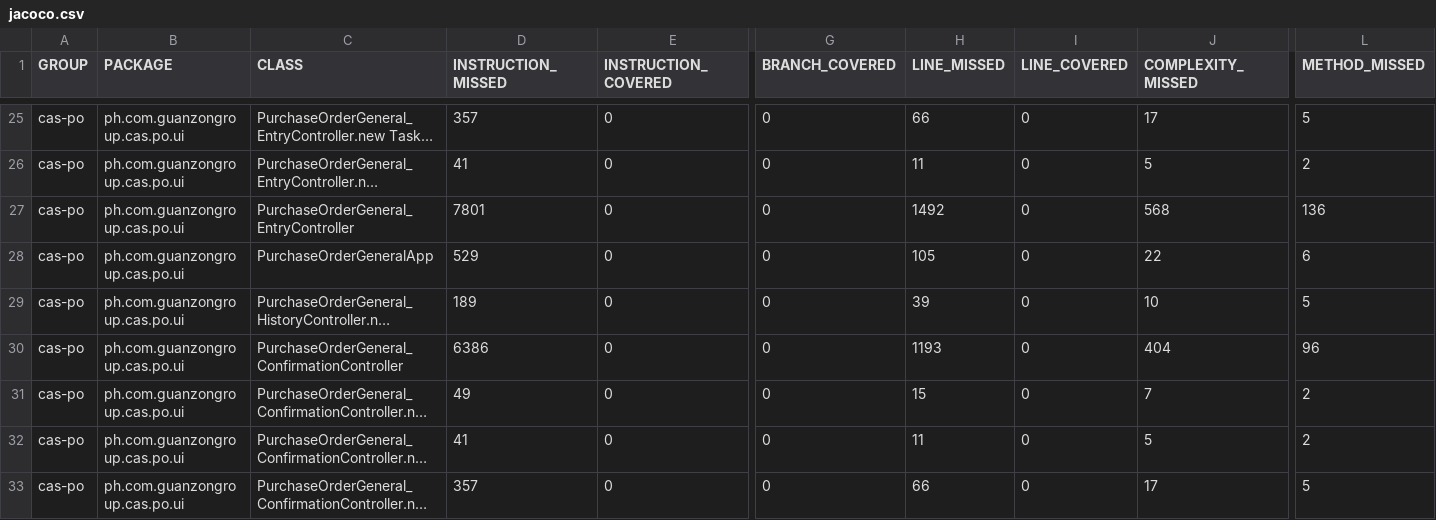
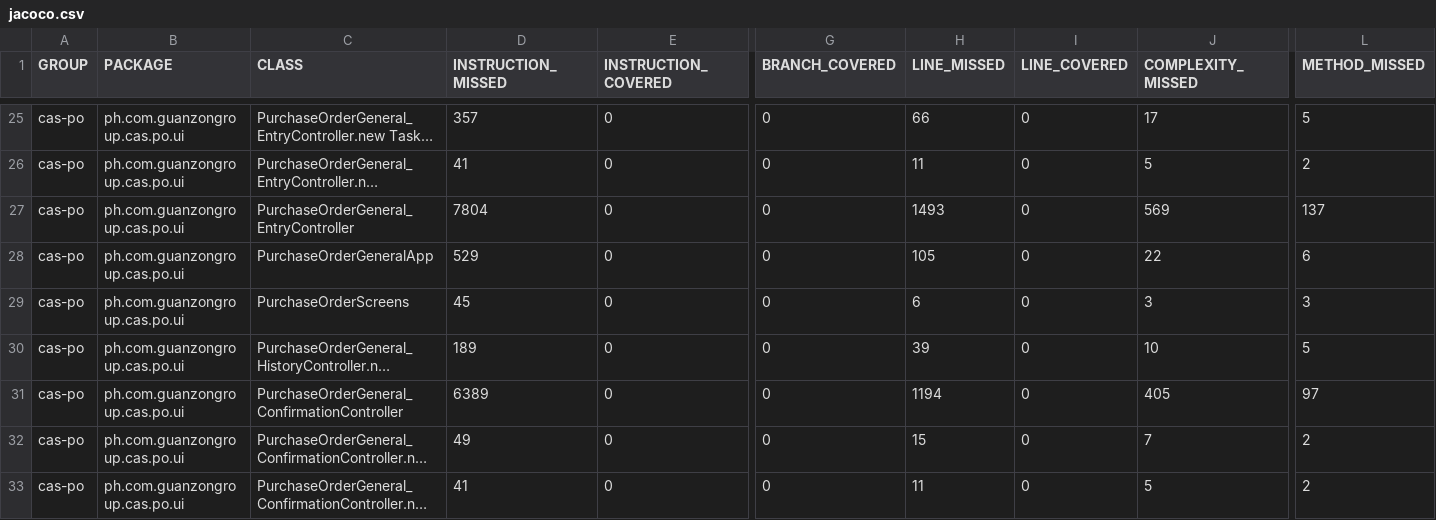
Before and after one commit to GGC-Maven-Systems/cas-po, a CSV file: target/site/jacoco/jacoco.csv, drawn as a sheet; only a part is shown, gaps mark what is left out; the shorter side is filled out with more unchanged rows; long unchanged cells end in …; addresses are those after the commit; rows hold the shown columns only; the diff names each change by its address in the sheet, - before the commit and + after, or states it on an @@ line.

```diff
--- a/target/site/jacoco/jacoco.csv
+++ b/target/site/jacoco/jacoco.csv
-D27 (INSTRUCTION_MISSED): 7801
+D27 (INSTRUCTION_MISSED): 7804
-H27 (LINE_MISSED): 1492
+H27 (LINE_MISSED): 1493
-J27 (COMPLEXITY_MISSED): 568
+J27 (COMPLEXITY_MISSED): 569
-L27 (METHOD_MISSED): 136
+L27 (METHOD_MISSED): 137
+row 29: cas-po | ph.com.guanzongroup.cas.po.ui | PurchaseOrderScreens | 45 | 0 | 0 | 6 | 0 | 3 | 3
-D31 (INSTRUCTION_MISSED): 6386
+D31 (INSTRUCTION_MISSED): 6389
-H31 (LINE_MISSED): 1193
+H31 (LINE_MISSED): 1194
-J31 (COMPLEXITY_MISSED): 404
+J31 (COMPLEXITY_MISSED): 405
-L31 (METHOD_MISSED): 96
+L31 (METHOD_MISSED): 97
```
Also changed, not shown: 55 other files.
